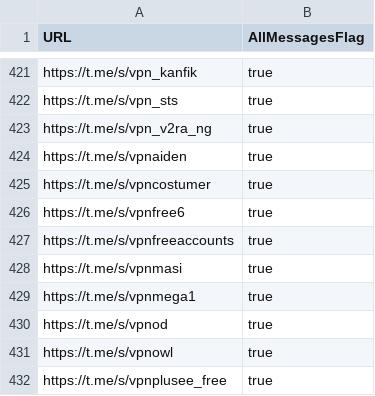
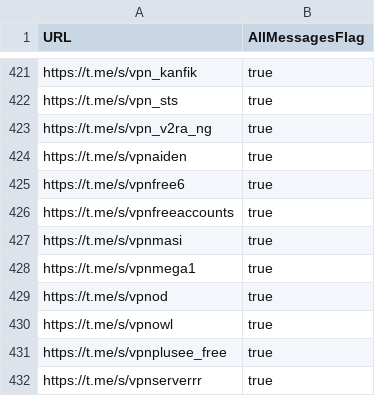
Before and after one commit to sakha1370/V2rayCollector, a CSV file: channels.csv, drawn as a sheet; only a part is shown, gaps mark what is left out; the shorter side is filled out with more unchanged rows; the diff names each change by its address in the sheet, - before the commit and + after, or states it on an @@ line.

```diff
--- a/channels.csv
+++ b/channels.csv
-row 425: https://t.me/s/vpncostumer | true
```
Also changed, not shown: 8 other files.
